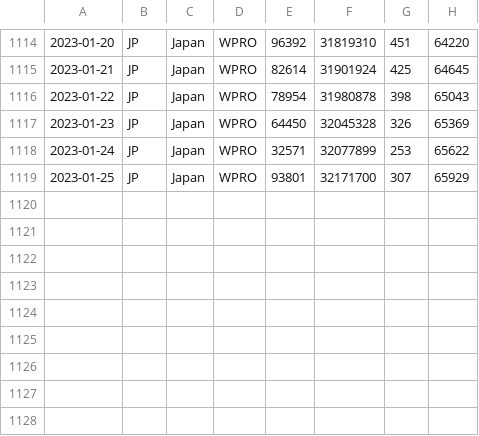
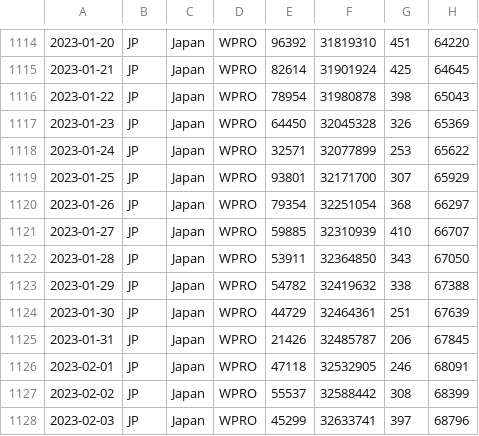
Before and after one commit to spiegel-im-spiegel/covid-2019-report, a CSV file: report/WHO-COVID-19-japan-data.csv, drawn as a sheet; only a part is shown, gaps mark what is left out; the diff names each change by its address in the sheet, - before the commit and + after, or states it on an @@ line.

Commit message:
Update reports

```diff
--- a/report/WHO-COVID-19-japan-data.csv
+++ b/report/WHO-COVID-19-japan-data.csv
+row 1120: 2023-01-26 | JP | Japan | WPRO | 79354 | 32251054 | 368 | 66297
+row 1121: 2023-01-27 | JP | Japan | WPRO | 59885 | 32310939 | 410 | 66707
+row 1122: 2023-01-28 | JP | Japan | WPRO | 53911 | 32364850 | 343 | 67050
+row 1123: 2023-01-29 | JP | Japan | WPRO | 54782 | 32419632 | 338 | 67388
+row 1124: 2023-01-30 | JP | Japan | WPRO | 44729 | 32464361 | 251 | 67639
+row 1125: 2023-01-31 | JP | Japan | WPRO | 21426 | 32485787 | 206 | 67845
+row 1126: 2023-02-01 | JP | Japan | WPRO | 47118 | 32532905 | 246 | 68091
+row 1127: 2023-02-02 | JP | Japan | WPRO | 55537 | 32588442 | 308 | 68399
+row 1128: 2023-02-03 | JP | Japan | WPRO | 45299 | 32633741 | 397 | 68796
```
Also changed, not shown: 8 other files.
